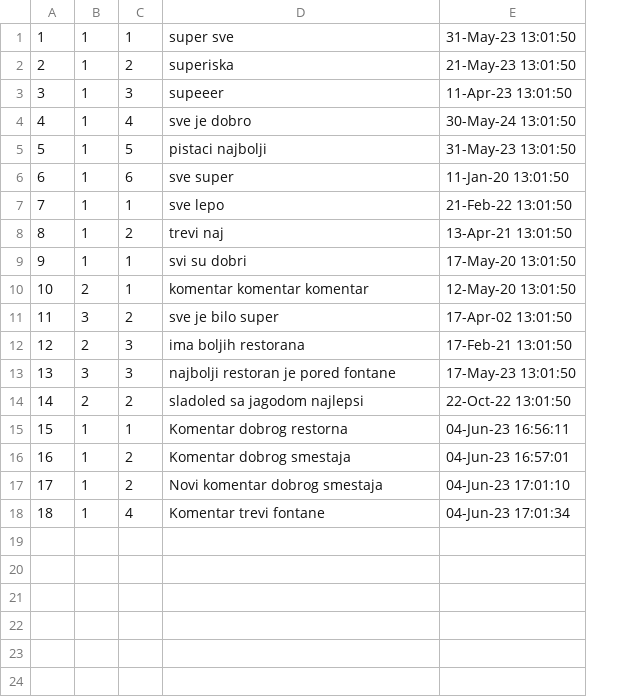
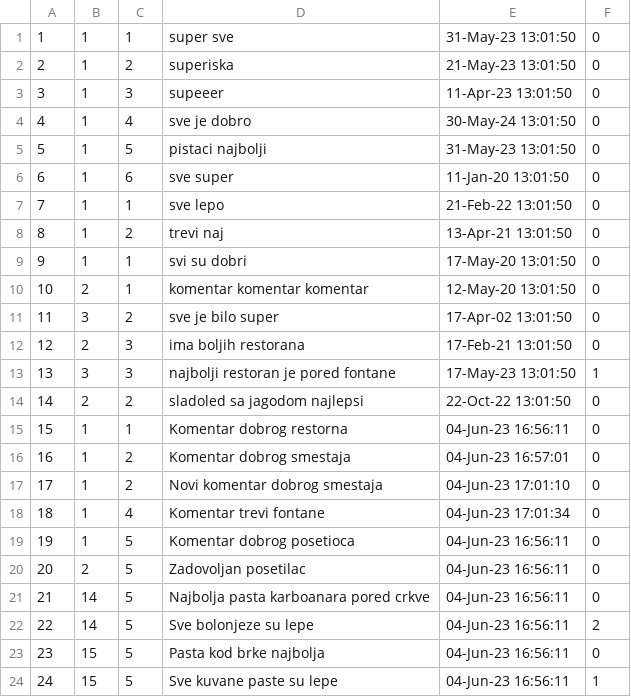
Before and after one commit to ivanailijin/SIMS-Project-team-C, a CSV file: TravelService/TravelService/Resources/Data/comments.csv, drawn as a sheet; the diff names each change by its address in the sheet, - before the commit and + after, or states it on an @@ line.

Commit message:
Prijava komentara na forumu

```diff
--- a/TravelService/TravelService/Resources/Data/comments.csv
+++ b/TravelService/TravelService/Resources/Data/comments.csv
+column F, rows 1-18: 0 | 0 | 0 | 0 | 0 | 0 | 0 | 0 | 0 | 0 | 0 | 0 | 1 | 0 | 0 | 0 | 0 | 0
+row 19: 19 | 1 | 5 | Komentar dobrog posetioca | 04-Jun-23 16:56:11 | 0
+row 20: 20 | 2 | 5 | Zadovoljan posetilac | 04-Jun-23 16:56:11 | 0
+row 21: 21 | 14 | 5 | Najbolja pasta karboanara pored crkve | 04-Jun-23 16:56:11 | 0
+row 22: 22 | 14 | 5 | Sve bolonjeze su lepe | 04-Jun-23 16:56:11 | 2
+row 23: 23 | 15 | 5 | Pasta kod brke najbolja | 04-Jun-23 16:56:11 | 0
+row 24: 24 | 15 | 5 | Sve kuvane paste su lepe | 04-Jun-23 16:56:11 | 1
```
Also changed, not shown: TravelService/TravelService/Resources/Data/owners.csv, TravelService/TravelService/Resources/Data/users.csv, 10 other files.
